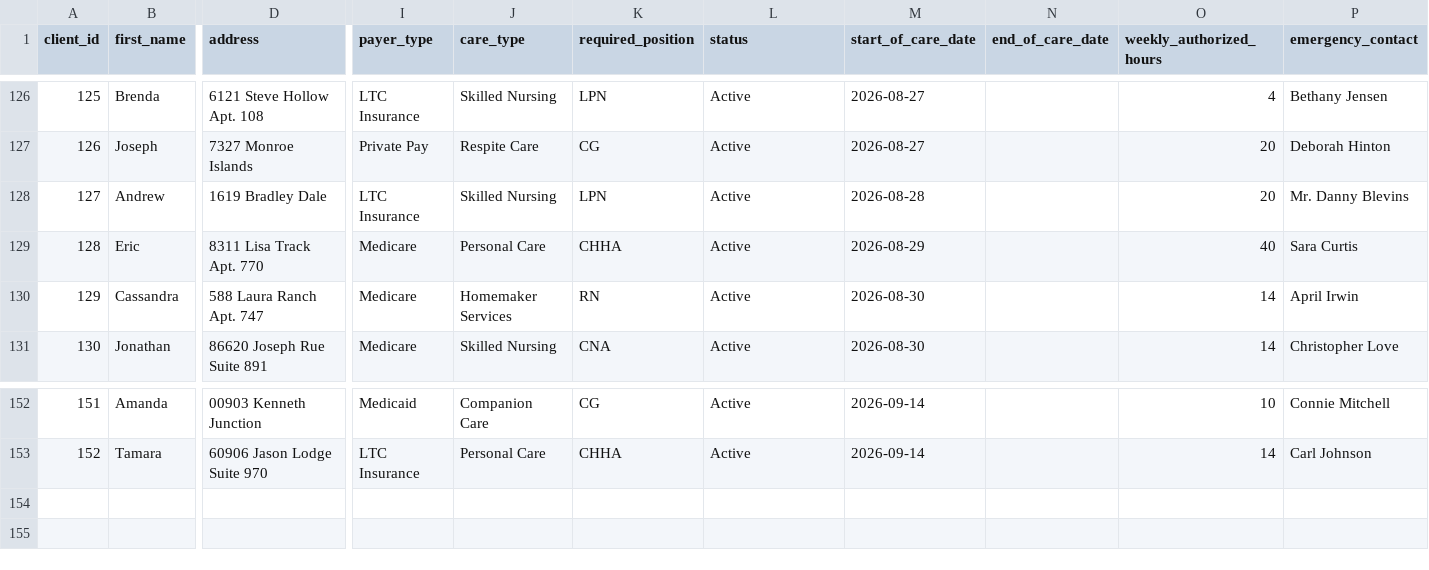
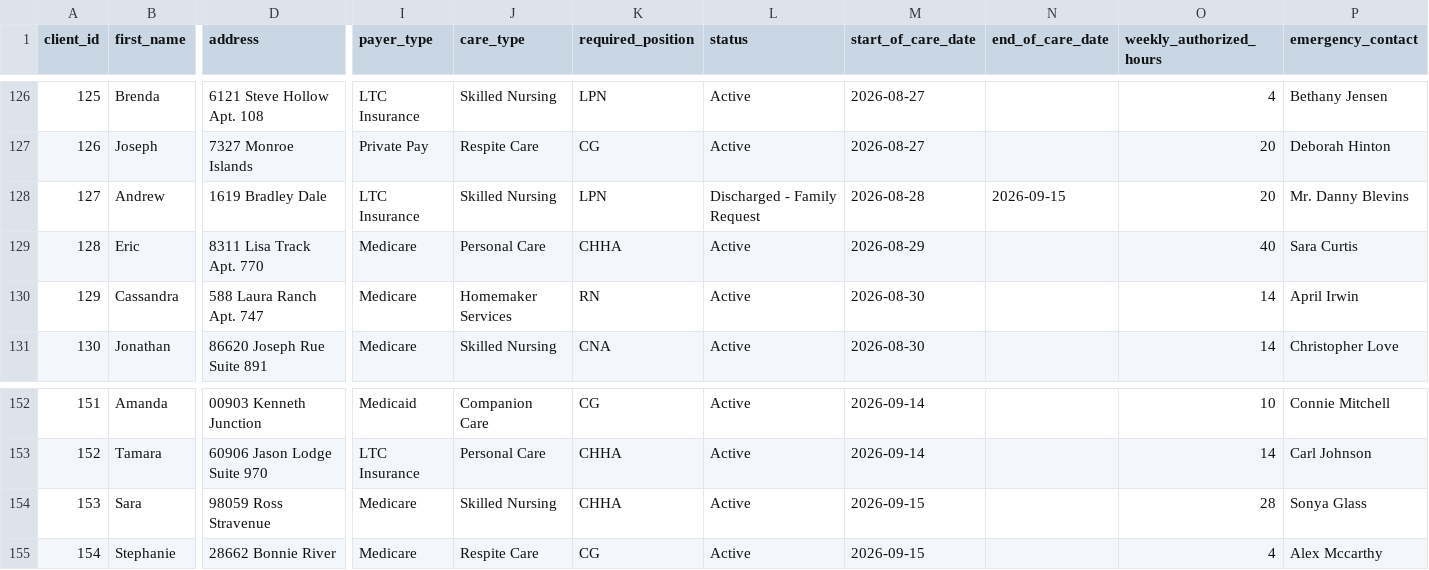
Before and after one commit to uzairnauman/Work_Opportunity_Tax_Credit, a CSV file: Datasets/Clients.csv, drawn as a sheet; only a part is shown, gaps mark what is left out; rows hold the shown columns only; the diff names each change by its address in the sheet, - before the commit and + after, or states it on an @@ line.

```diff
--- a/Datasets/Clients.csv
+++ b/Datasets/Clients.csv
-L128 (status): Active
+L128 (status): Discharged - Family Request
-N128 (end_of_care_date): (empty)
+N128 (end_of_care_date): 2026-09-15
+row 154: 153 | Sara | 98059 Ross Stravenue | Medicare | Skilled Nursing | CHHA | Active | 2026-09-15 |  | 28 | Sonya Glass
+row 155: 154 | Stephanie | 28662 Bonnie River | Medicare | Respite Care | CG | Active | 2026-09-15 |  | 4 | Alex Mccarthy
```
Also changed, not shown: 1 other file.
